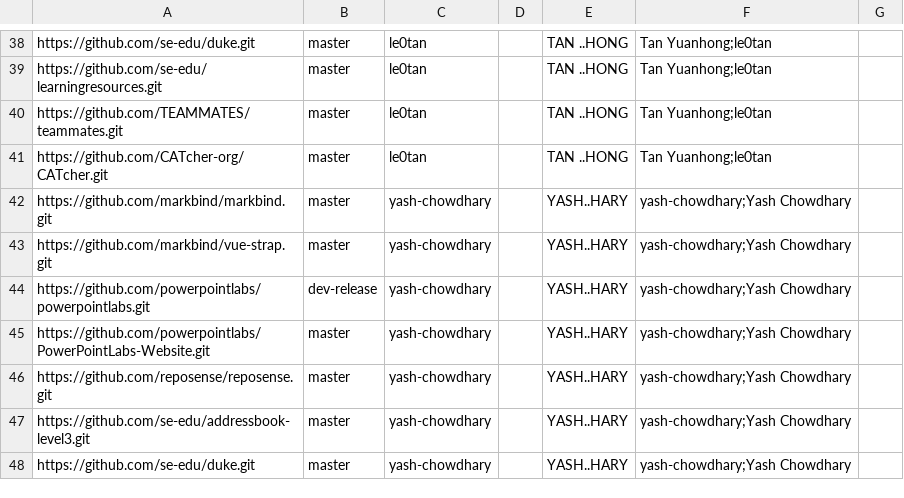
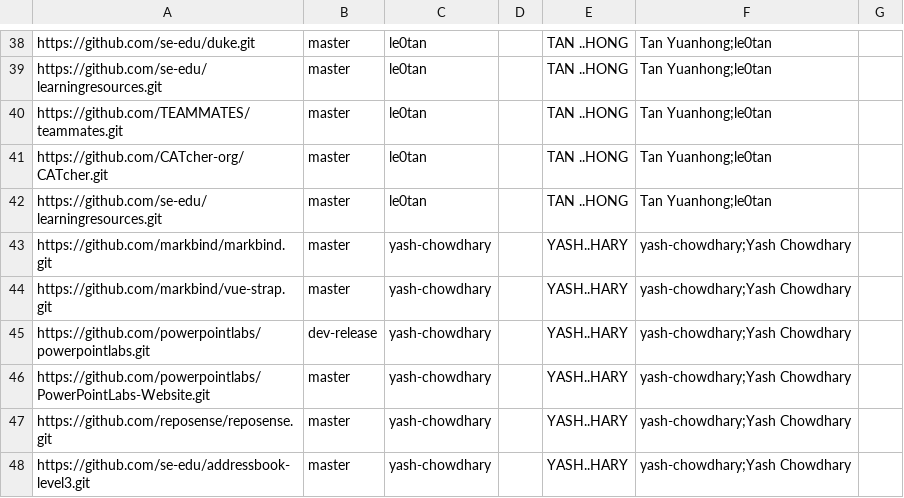
Before and after one commit to nus-cs3281/2020-dashboard, a CSV file: configs/author-config.csv, drawn as a sheet; only a part is shown, gaps mark what is left out; the shorter side is filled out with more unchanged rows.

```diff
--- a/configs/author-config.csv
+++ b/configs/author-config.csv
@@ -41,2 +41,3 @@ https://github.com/TEAMMATES/teammates.git,master,le0tan,,TAN ..HONG,Tan Yuanhon
 https://github.com/CATcher-org/CATcher.git,master,le0tan,,TAN ..HONG,Tan Yuanhong;le0tan,
+https://github.com/se-edu/learningresources.git,master,le0tan,,TAN ..HONG,Tan Yuanhong;le0tan,
 https://github.com/markbind/markbind.git,master,yash-chowdhary,,YASH..HARY,yash-chowdhary;Yash Chowdhary,
```
Also changed, not shown: configs/repo-config.csv.
